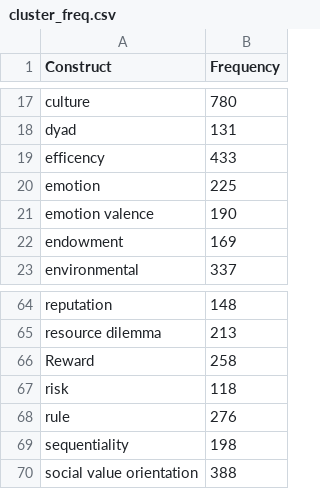
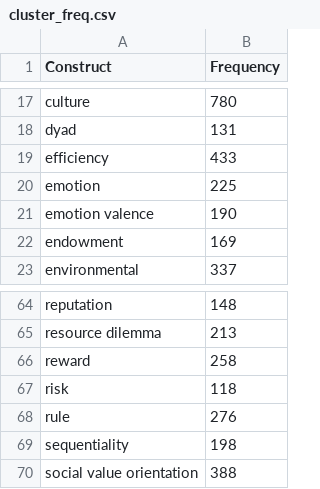
Before and after one commit to rasoulnorouzi/tmsr_coda, a CSV file: cluster_freq.csv, drawn as a sheet; only a part is shown, gaps mark what is left out.

```diff
--- a/cluster_freq.csv
+++ b/cluster_freq.csv
@@ -18,3 +18,3 @@
 "dyad",131
-"efficency",433
+"efficiency",433
 "emotion",225
@@ -65,3 +65,3 @@
 "resource dilemma",213
-"Reward",258
+"reward",258
 "risk",118
```
Also changed, not shown: cooc_no_coop.csv, coocurrences.csv, 22 other files.
